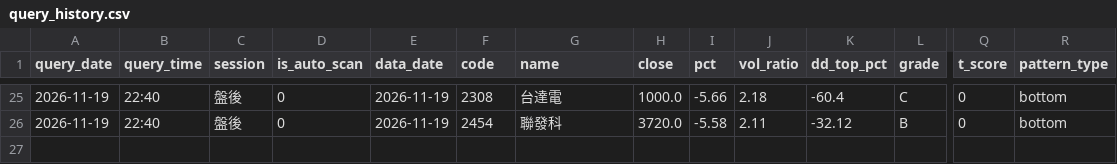
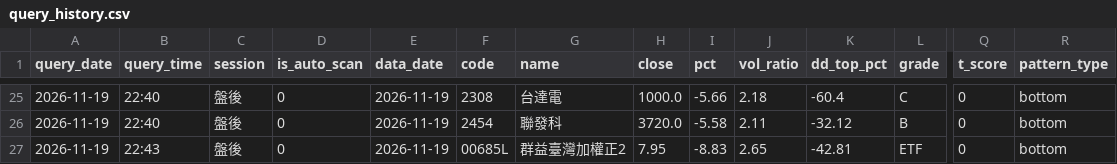
Before and after one commit to bios12-huang/stock-report-pages, a CSV file: data/query_history.csv, drawn as a sheet; only a part is shown, gaps mark what is left out; rows hold the shown columns only; the diff names each change by its address in the sheet, - before the commit and + after, or states it on an @@ line.

Commit message:
log 00685L (2026-11-19 盤後)

```diff
--- a/data/query_history.csv
+++ b/data/query_history.csv
+row 27: 2026-11-19 | 22:43 | 盤後 | 0 | 2026-11-19 | 00685L | 群益臺灣加權正2 | 7.95 | -8.83 | 2.65 | -42.81 | ETF | 0 | bottom
```
